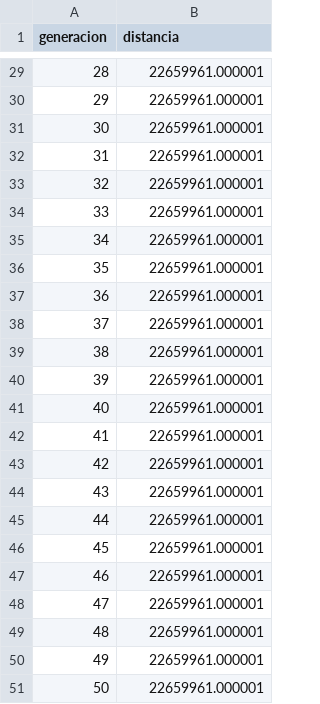
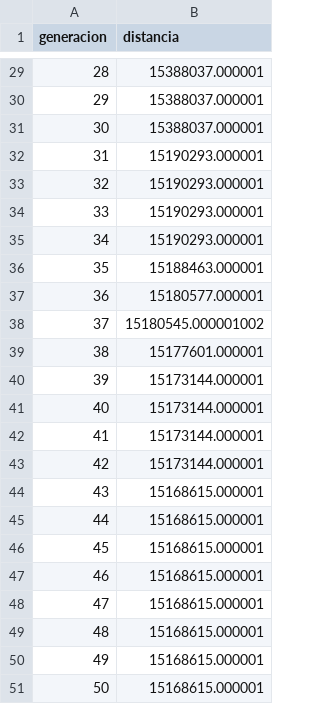
Before and after one commit to NM10-stack/WES-Optimizer, a CSV file: data/processed/ga_convergence.csv, drawn as a sheet; only a part is shown, gaps mark what is left out; the diff covers the shown part only.

```diff
--- a/data/processed/ga_convergence.csv
+++ b/data/processed/ga_convergence.csv
@@ -29,23 +29,23 @@ generacion,distancia
-28,22659961.000001
-29,22659961.000001
-30,22659961.000001
-31,22659961.000001
-32,22659961.000001
-33,22659961.000001
-34,22659961.000001
-35,22659961.000001
-36,22659961.000001
-37,22659961.000001
-38,22659961.000001
-39,22659961.000001
-40,22659961.000001
-41,22659961.000001
-42,22659961.000001
-43,22659961.000001
-44,22659961.000001
-45,22659961.000001
-46,22659961.000001
-47,22659961.000001
-48,22659961.000001
-49,22659961.000001
-50,22659961.000001
+28,15388037.000001
+29,15388037.000001
+30,15388037.000001
+31,15190293.000001
+32,15190293.000001
+33,15190293.000001
+34,15190293.000001
+35,15188463.000001
+36,15180577.000001
+37,15180545.000001002
+38,15177601.000001
+39,15173144.000001
+40,15173144.000001
+41,15173144.000001
+42,15173144.000001
+43,15168615.000001
+44,15168615.000001
+45,15168615.000001
+46,15168615.000001
+47,15168615.000001
+48,15168615.000001
+49,15168615.000001
+50,15168615.000001
```
Also changed, not shown: 27 edited cells elsewhere in this file, data/processed/baseline_metrics.csv, data/processed/slotting_result.csv, 1 other file.
